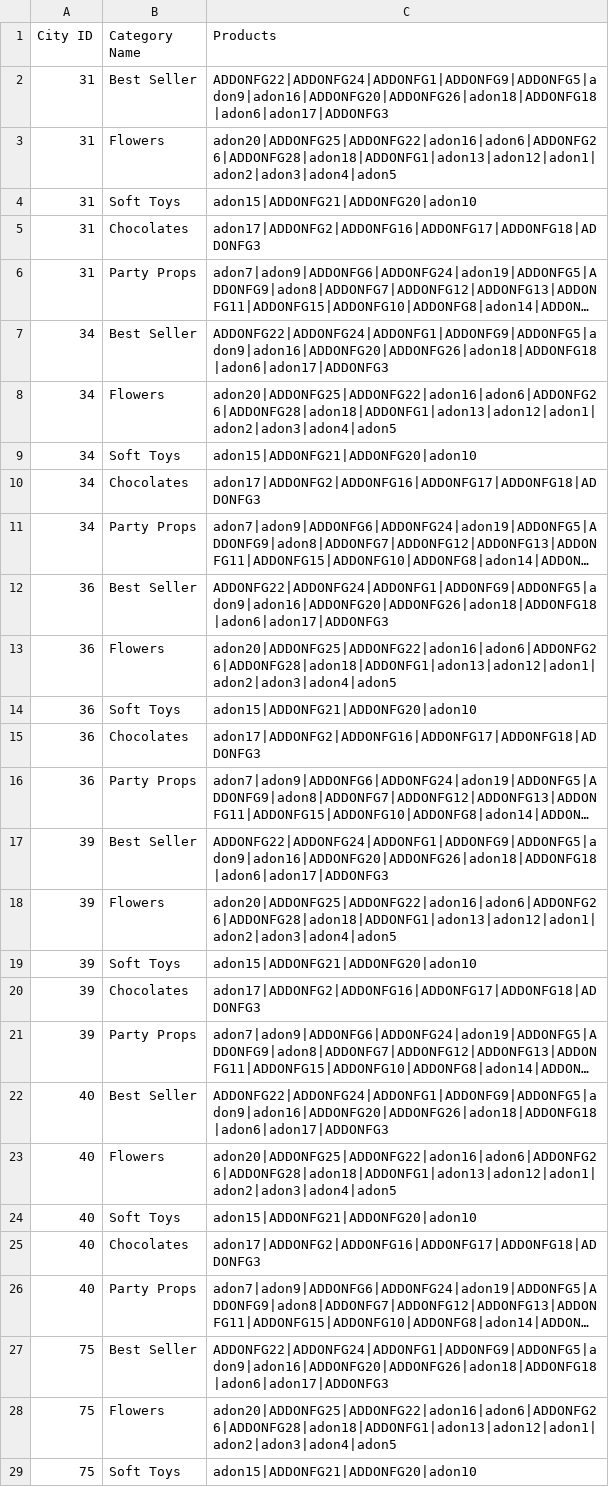
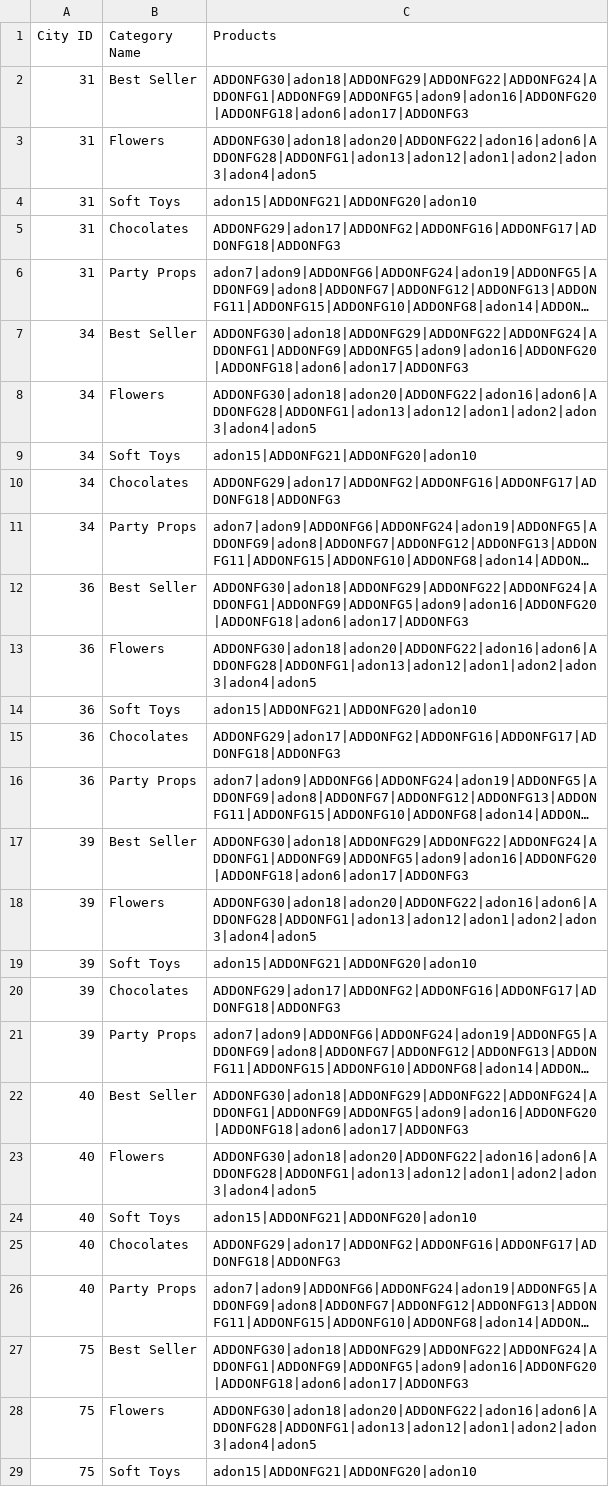
Before and after one commit to nancy-isearch/flavours_guru, a CSV file: system/data/addons.csv, drawn as a sheet; only a part is shown; long unchanged cells end in …; the diff covers the shown part only; the diff names each change by its address in the sheet, - before the commit and + after, or states it on an @@ line.

```diff
--- a/system/data/addons.csv
+++ b/system/data/addons.csv
-C2 (Products): ADDONFG22|ADDONFG24|ADDONFG1|ADDONFG9|ADDONFG5|adon9|adon16|ADDONFG20|ADDONFG26|adon18|ADDONFG18|adon6|adon17|ADDONFG3
+C2 (Products): ADDONFG30|adon18|ADDONFG29|ADDONFG22|ADDONFG24|ADDONFG1|ADDONFG9|ADDONFG5|adon9|adon16|ADDONFG20|ADDONFG18|adon6|adon17|ADDONFG3
-C3 (Products): adon20|ADDONFG25|ADDONFG22|adon16|adon6|ADDONFG26|ADDONFG28|adon18|ADDONFG1|adon13|adon12|adon1|adon2|adon3|adon4|adon5
+C3 (Products): ADDONFG30|adon18|adon20|ADDONFG22|adon16|adon6|ADDONFG28|ADDONFG1|adon13|adon12|adon1|adon2|adon3|adon4|adon5
-C5 (Products): adon17|ADDONFG2|ADDONFG16|ADDONFG17|ADDONFG18|ADDONFG3
+C5 (Products): ADDONFG29|adon17|ADDONFG2|ADDONFG16|ADDONFG17|ADDONFG18|ADDONFG3
-C7 (Products): ADDONFG22|ADDONFG24|ADDONFG1|ADDONFG9|ADDONFG5|adon9|adon16|ADDONFG20|ADDONFG26|adon18|ADDONFG18|adon6|adon17|ADDONFG3
+C7 (Products): ADDONFG30|adon18|ADDONFG29|ADDONFG22|ADDONFG24|ADDONFG1|ADDONFG9|ADDONFG5|adon9|adon16|ADDONFG20|ADDONFG18|adon6|adon17|ADDONFG3
-C8 (Products): adon20|ADDONFG25|ADDONFG22|adon16|adon6|ADDONFG26|ADDONFG28|adon18|ADDONFG1|adon13|adon12|adon1|adon2|adon3|adon4|adon5
+C8 (Products): ADDONFG30|adon18|adon20|ADDONFG22|adon16|adon6|ADDONFG28|ADDONFG1|adon13|adon12|adon1|adon2|adon3|adon4|adon5
-C10 (Products): adon17|ADDONFG2|ADDONFG16|ADDONFG17|ADDONFG18|ADDONFG3
+C10 (Products): ADDONFG29|adon17|ADDONFG2|ADDONFG16|ADDONFG17|ADDONFG18|ADDONFG3
-C12 (Products): ADDONFG22|ADDONFG24|ADDONFG1|ADDONFG9|ADDONFG5|adon9|adon16|ADDONFG20|ADDONFG26|adon18|ADDONFG18|adon6|adon17|ADDONFG3
+C12 (Products): ADDONFG30|adon18|ADDONFG29|ADDONFG22|ADDONFG24|ADDONFG1|ADDONFG9|ADDONFG5|adon9|adon16|ADDONFG20|ADDONFG18|adon6|adon17|ADDONFG3
-C13 (Products): adon20|ADDONFG25|ADDONFG22|adon16|adon6|ADDONFG26|ADDONFG28|adon18|ADDONFG1|adon13|adon12|adon1|adon2|adon3|adon4|adon5
+C13 (Products): ADDONFG30|adon18|adon20|ADDONFG22|adon16|adon6|ADDONFG28|ADDONFG1|adon13|adon12|adon1|adon2|adon3|adon4|adon5
-C15 (Products): adon17|ADDONFG2|ADDONFG16|ADDONFG17|ADDONFG18|ADDONFG3
+C15 (Products): ADDONFG29|adon17|ADDONFG2|ADDONFG16|ADDONFG17|ADDONFG18|ADDONFG3
-C17 (Products): ADDONFG22|ADDONFG24|ADDONFG1|ADDONFG9|ADDONFG5|adon9|adon16|ADDONFG20|ADDONFG26|adon18|ADDONFG18|adon6|adon17|ADDONFG3
+C17 (Products): ADDONFG30|adon18|ADDONFG29|ADDONFG22|ADDONFG24|ADDONFG1|ADDONFG9|ADDONFG5|adon9|adon16|ADDONFG20|ADDONFG18|adon6|adon17|ADDONFG3
-C18 (Products): adon20|ADDONFG25|ADDONFG22|adon16|adon6|ADDONFG26|ADDONFG28|adon18|ADDONFG1|adon13|adon12|adon1|adon2|adon3|adon4|adon5
+C18 (Products): ADDONFG30|adon18|adon20|ADDONFG22|adon16|adon6|ADDONFG28|ADDONFG1|adon13|adon12|adon1|adon2|adon3|adon4|adon5
-C20 (Products): adon17|ADDONFG2|ADDONFG16|ADDONFG17|ADDONFG18|ADDONFG3
+C20 (Products): ADDONFG29|adon17|ADDONFG2|ADDONFG16|ADDONFG17|ADDONFG18|ADDONFG3
-C22 (Products): ADDONFG22|ADDONFG24|ADDONFG1|ADDONFG9|ADDONFG5|adon9|adon16|ADDONFG20|ADDONFG26|adon18|ADDONFG18|adon6|adon17|ADDONFG3
+C22 (Products): ADDONFG30|adon18|ADDONFG29|ADDONFG22|ADDONFG24|ADDONFG1|ADDONFG9|ADDONFG5|adon9|adon16|ADDONFG20|ADDONFG18|adon6|adon17|ADDONFG3
-C23 (Products): adon20|ADDONFG25|ADDONFG22|adon16|adon6|ADDONFG26|ADDONFG28|adon18|ADDONFG1|adon13|adon12|adon1|adon2|adon3|adon4|adon5
+C23 (Products): ADDONFG30|adon18|adon20|ADDONFG22|adon16|adon6|ADDONFG28|ADDONFG1|adon13|adon12|adon1|adon2|adon3|adon4|adon5
-C25 (Products): adon17|ADDONFG2|ADDONFG16|ADDONFG17|ADDONFG18|ADDONFG3
+C25 (Products): ADDONFG29|adon17|ADDONFG2|ADDONFG16|ADDONFG17|ADDONFG18|ADDONFG3
-C27 (Products): ADDONFG22|ADDONFG24|ADDONFG1|ADDONFG9|ADDONFG5|adon9|adon16|ADDONFG20|ADDONFG26|adon18|ADDONFG18|adon6|adon17|ADDONFG3
+C27 (Products): ADDONFG30|adon18|ADDONFG29|ADDONFG22|ADDONFG24|ADDONFG1|ADDONFG9|ADDONFG5|adon9|adon16|ADDONFG20|ADDONFG18|adon6|adon17|ADDONFG3
-C28 (Products): adon20|ADDONFG25|ADDONFG22|adon16|adon6|ADDONFG26|ADDONFG28|adon18|ADDONFG1|adon13|adon12|adon1|adon2|adon3|adon4|adon5
+C28 (Products): ADDONFG30|adon18|adon20|ADDONFG22|adon16|adon6|ADDONFG28|ADDONFG1|adon13|adon12|adon1|adon2|adon3|adon4|adon5
```
Also changed, not shown: 4 added rows and 142 edited cells elsewhere in this file, system/data/category_menu.csv, 12 other files.
